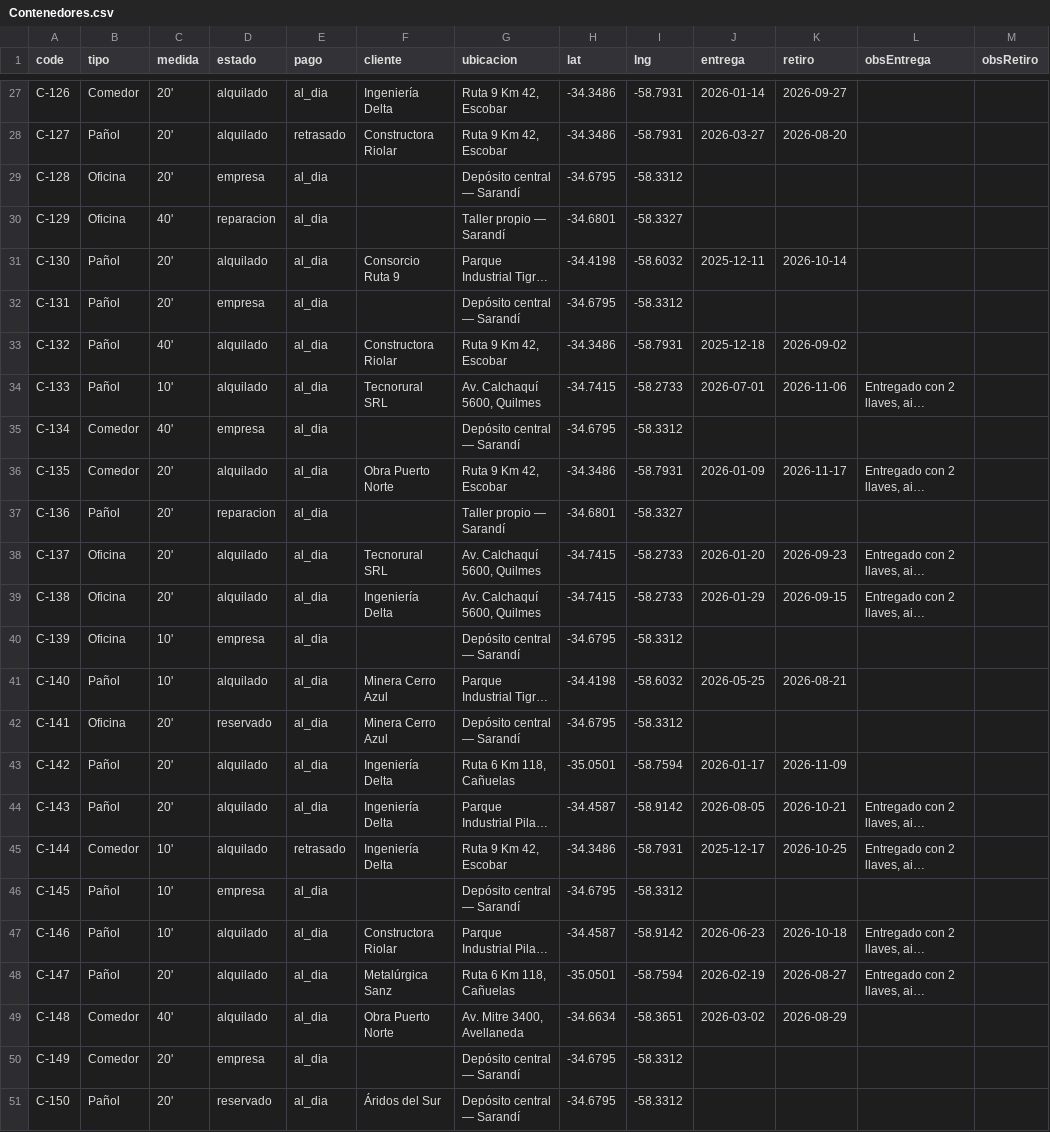
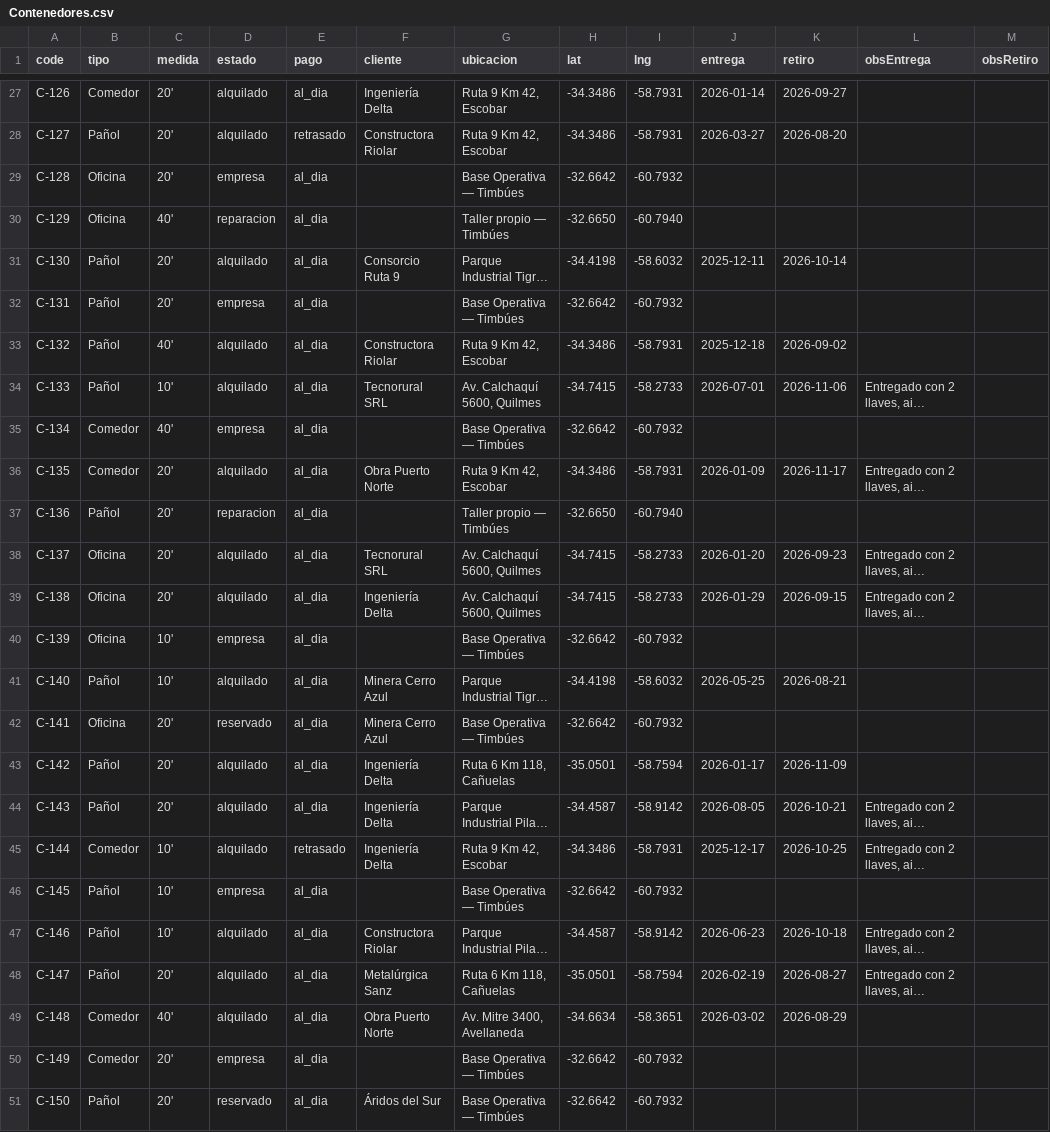
Before and after one commit to grandijuanluis-max/Contenedores-sg-montajes, a CSV file: Contenedores.csv, drawn as a sheet; only a part is shown, gaps mark what is left out; long unchanged cells end in …; the diff covers the shown part only; the diff names each change by its address in the sheet, - before the commit and + after, or states it on an @@ line.

```diff
--- a/Contenedores.csv
+++ b/Contenedores.csv
-G29 (ubicacion): Depósito central — Sarandí
+G29 (ubicacion): Base Operativa — Timbúes
-H29 (lat): -34.6795
+H29 (lat): -32.6642
-I29 (lng): -58.3312
+I29 (lng): -60.7932
-G30 (ubicacion): Taller propio — Sarandí
+G30 (ubicacion): Taller propio — Timbúes
-H30 (lat): -34.6801
+H30 (lat): -32.6650
-I30 (lng): -58.3327
+I30 (lng): -60.7940
-G32 (ubicacion): Depósito central — Sarandí
+G32 (ubicacion): Base Operativa — Timbúes
-H32 (lat): -34.6795
+H32 (lat): -32.6642
-I32 (lng): -58.3312
+I32 (lng): -60.7932
-G35 (ubicacion): Depósito central — Sarandí
+G35 (ubicacion): Base Operativa — Timbúes
-H35 (lat): -34.6795
+H35 (lat): -32.6642
-I35 (lng): -58.3312
+I35 (lng): -60.7932
-G37 (ubicacion): Taller propio — Sarandí
+G37 (ubicacion): Taller propio — Timbúes
-H37 (lat): -34.6801
+H37 (lat): -32.6650
-I37 (lng): -58.3327
+I37 (lng): -60.7940
-G40 (ubicacion): Depósito central — Sarandí
+G40 (ubicacion): Base Operativa — Timbúes
-H40 (lat): -34.6795
+H40 (lat): -32.6642
-I40 (lng): -58.3312
+I40 (lng): -60.7932
-G42 (ubicacion): Depósito central — Sarandí
+G42 (ubicacion): Base Operativa — Timbúes
-H42 (lat): -34.6795
+H42 (lat): -32.6642
-I42 (lng): -58.3312
+I42 (lng): -60.7932
-G46 (ubicacion): Depósito central — Sarandí
+G46 (ubicacion): Base Operativa — Timbúes
-H46 (lat): -34.6795
+H46 (lat): -32.6642
-I46 (lng): -58.3312
+I46 (lng): -60.7932
-G50:G51 (ubicacion): Depósito central — Sarandí
+G50:G51 (ubicacion): Base Operativa — Timbúes
-H50:H51 (lat): -34.6795
+H50:H51 (lat): -32.6642
-I50:I51 (lng): -58.3312
+I50:I51 (lng): -60.7932
```
Also changed, not shown: 33 edited cells elsewhere in this file, 6 other files.
